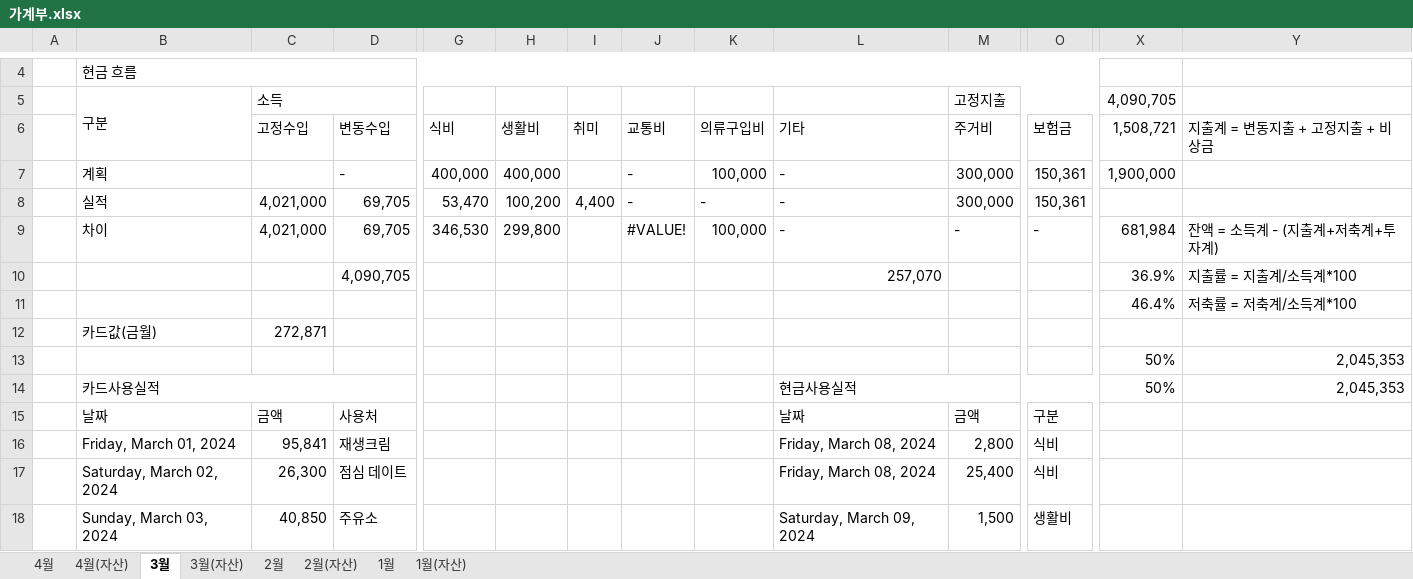
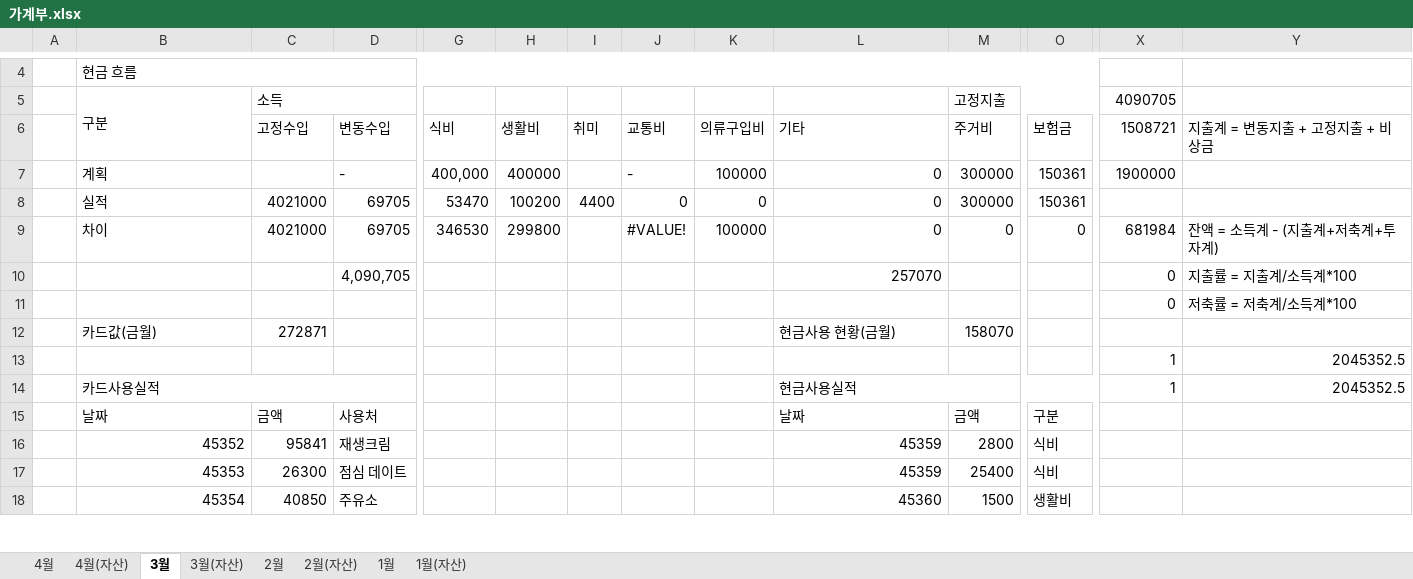
Before and after one commit to dpstjf456/dpstjf456.github.io, an Excel workbook: sharebox/가계부.xlsx, sheet 3월, drawn as a sheet; only a part is shown, gaps mark what is left out; values as stored, in another font and other column widths than the file's, no cell formats; conditional formats not drawn; removed rows and columns are numbered as before the commit, all else as after; rows hold the shown columns only; the diff covers the shown part only; the diff names each change by its address in the sheet, - before the commit and + after, or states it on an @@ line.

```diff
--- a/sharebox/가계부.xlsx (sheet 3월)
+++ b/sharebox/가계부.xlsx (sheet 3월)
-X5: 4,090,705
+X5: 4090705
-X6 (4090705): 1,508,721
+X6 (4090705): 1508721
-H7: 400,000
+H7: 400000
-K7: 100,000
+K7: 100000
-L7: -
+L7: 0
-M7 (고정지출): 300,000
+M7 (고정지출): 300000
-O7: 150,361
+O7: 150361
-X7 (4090705): 1,900,000
+X7 (4090705): 1900000
-row 8:  | 실적 | 4,021,000 | 69,705 | 53,470 | 100,200 | 4,400 | - | - | - | 300,000 | 150,361
-row 9:  | 차이 | 4,021,000 | 69,705 | 346,530 | 299,800 |  | #VALUE! | 100,000 | - | - | - | 681,984 | 잔액 = 소득계 - (지출계+저축계+투자계)
+row 8:  | 실적 | 4021000 | 69705 | 53470 | 100200 | 4400 | 0 | 0 | 0 | 300000 | 150361
+row 9:  | 차이 | 4021000 | 69705 | 346530 | 299800 |  | #VALUE! | 100000 | 0 | 0 | 0 | 681984 | 잔액 = 소득계 - (지출계+저축계+투자계)
-L10: 257,070
+L10: 257070
-X10 (4090705): 36.9%
+X10 (4090705): 0
-X11 (4090705): 46.4%
+X11 (4090705): 0
-row 12:  | 카드값(금월) | 272,871
-row 13:  |  |  |  |  |  |  |  |  |  |  |  | 50% | 2,045,353
+row 12:  | 카드값(금월) | 272871 |  |  |  |  |  |  | 현금사용 현황(금월) | 158070
+row 13:  |  |  |  |  |  |  |  |  |  |  |  | 1 | 2045352.5
-X14 (4090705): 50%
+X14 (4090705): 1
-Y14: 2,045,353
+Y14: 2045352.5
-B16 (구분): Friday, March 01, 2024
+B16 (구분): 45352
-C16 (소득): 95,841
+C16 (소득): 95841
-L16:L17: Friday, March 08, 2024
+L16:L17: 45359
-M16 (고정지출): 2,800
+M16 (고정지출): 2800
-B17 (구분): Saturday, March 02, 2024
+B17 (구분): 45353
-C17 (소득): 26,300
+C17 (소득): 26300
-M17 (고정지출): 25,400
+M17 (고정지출): 25400
-B18 (구분): Sunday, March 03, 2024
+B18 (구분): 45354
-C18 (소득): 40,850
+C18 (소득): 40850
-L18: Saturday, March 09, 2024
+L18: 45360
-M18 (고정지출): 1,500
+M18 (고정지출): 1500
```
Also changed, not shown: 18 edited cells elsewhere in this sheet, sheet 2월, sheet 1월, sheet 4월, sheet 4월(자산), sheet 3월(자산), sheet 2월(자산), 1 more sheet, cell formats.
